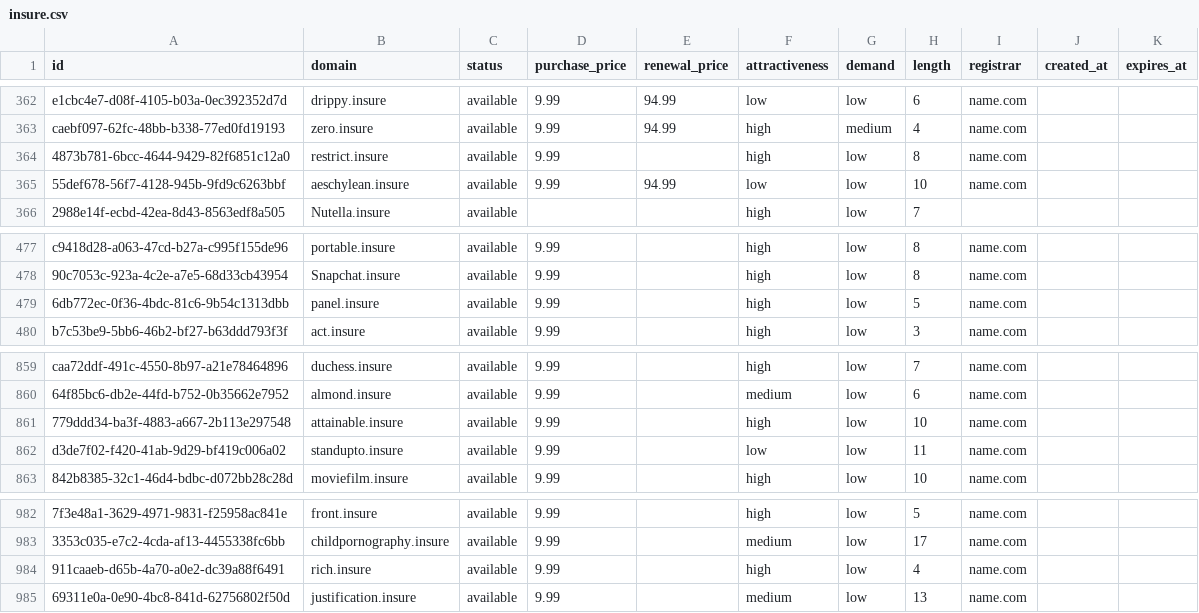
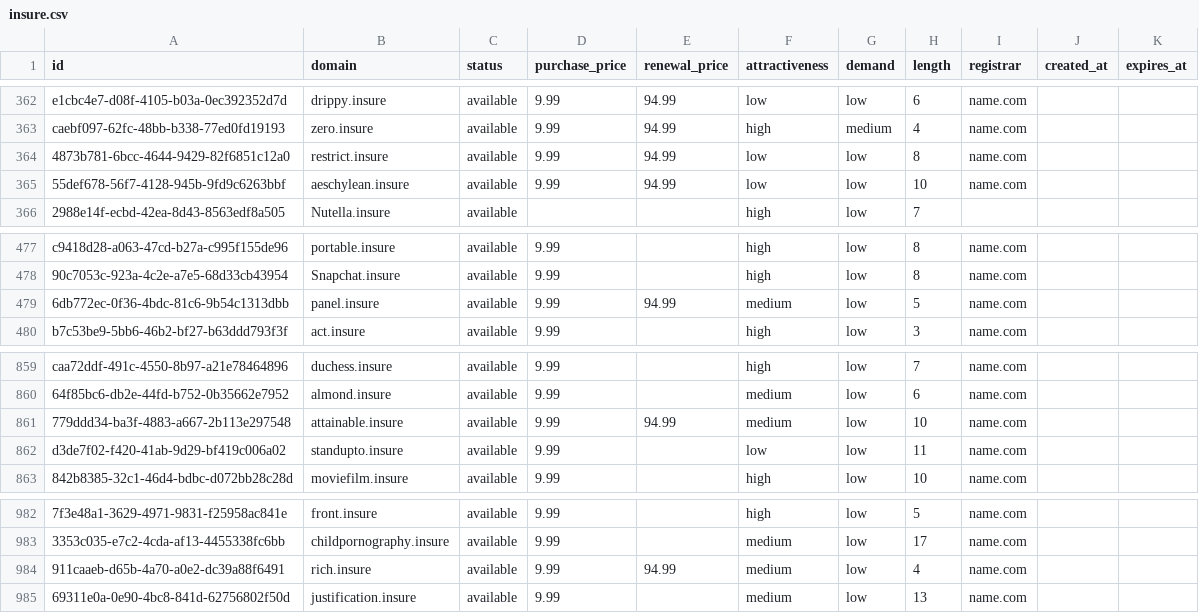
Before and after one commit to UniqueDomains/insure-oneword-domains, a CSV file: insure.csv, drawn as a sheet; only a part is shown, gaps mark what is left out; the diff names each change by its address in the sheet, - before the commit and + after, or states it on an @@ line.

Commit message:
Domains update

```diff
--- a/insure.csv
+++ b/insure.csv
-E364 (renewal_price): (empty)
+E364 (renewal_price): 94.99
-F364 (attractiveness): high
+F364 (attractiveness): low
-E479 (renewal_price): (empty)
+E479 (renewal_price): 94.99
-F479 (attractiveness): high
+F479 (attractiveness): medium
-E861 (renewal_price): (empty)
+E861 (renewal_price): 94.99
-F861 (attractiveness): high
+F861 (attractiveness): medium
-E984 (renewal_price): (empty)
+E984 (renewal_price): 94.99
-F984 (attractiveness): high
+F984 (attractiveness): medium
```
Also changed, not shown: 3 other files.
